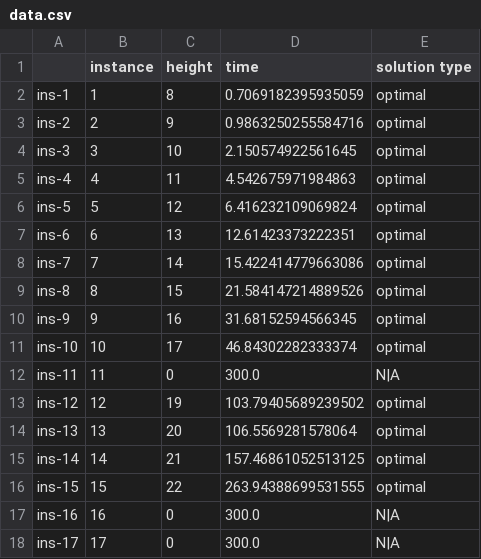
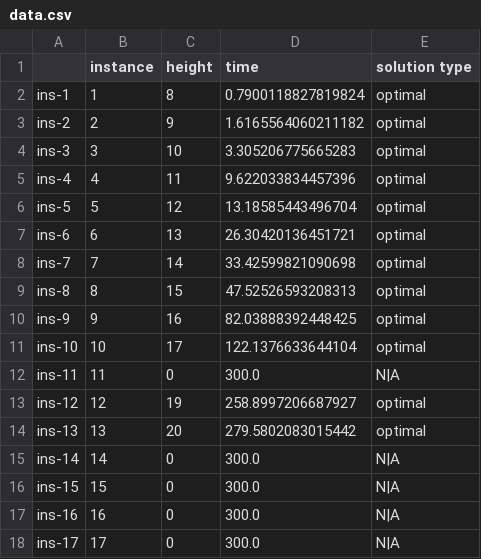
Before and after one commit to rrMat/VLSI-Multi-Paradigm-Solver, a CSV file: SAT/stats/SATModel/no_rotation/no_symmetry_required/np/z3/data.csv, drawn as a sheet; only a part is shown.

```diff
--- a/SAT/stats/SATModel/no_rotation/no_symmetry_required/np/z3/data.csv
+++ b/SAT/stats/SATModel/no_rotation/no_symmetry_required/np/z3/data.csv
@@ -1,17 +1,17 @@
 ,instance,height,time,solution type
-ins-1,1,8,0.7069182395935059,optimal
-ins-2,2,9,0.9863250255584716,optimal
-ins-3,3,10,2.150574922561645,optimal
-ins-4,4,11,4.542675971984863,optimal
-ins-5,5,12,6.416232109069824,optimal
-ins-6,6,13,12.61423373222351,optimal
-ins-7,7,14,15.422414779663086,optimal
-ins-8,8,15,21.584147214889526,optimal
-ins-9,9,16,31.68152594566345,optimal
-ins-10,10,17,46.84302282333374,optimal
+ins-1,1,8,0.7900118827819824,optimal
+ins-2,2,9,1.6165564060211182,optimal
+ins-3,3,10,3.305206775665283,optimal
+ins-4,4,11,9.622033834457396,optimal
+ins-5,5,12,13.18585443496704,optimal
+ins-6,6,13,26.30420136451721,optimal
+ins-7,7,14,33.42599821090698,optimal
+ins-8,8,15,47.52526593208313,optimal
+ins-9,9,16,82.03888392448425,optimal
+ins-10,10,17,122.1376633644104,optimal
 ins-11,11,0,300.0,N|A
-ins-12,12,19,103.79405689239502,optimal
-ins-13,13,20,106.5569281578064,optimal
-ins-14,14,21,157.46861052513125,optimal
-ins-15,15,22,263.94388699531555,optimal
+ins-12,12,19,258.8997206687927,optimal
+ins-13,13,20,279.5802083015442,optimal
+ins-14,14,0,300.0,N|A
+ins-15,15,0,300.0,N|A
 ins-16,16,0,300.0,N|A
```
Also changed, not shown: SAT/stats/SATModel/no_rotation/no_symmetry_required/seq/z3/data.csv, 28 other files.
